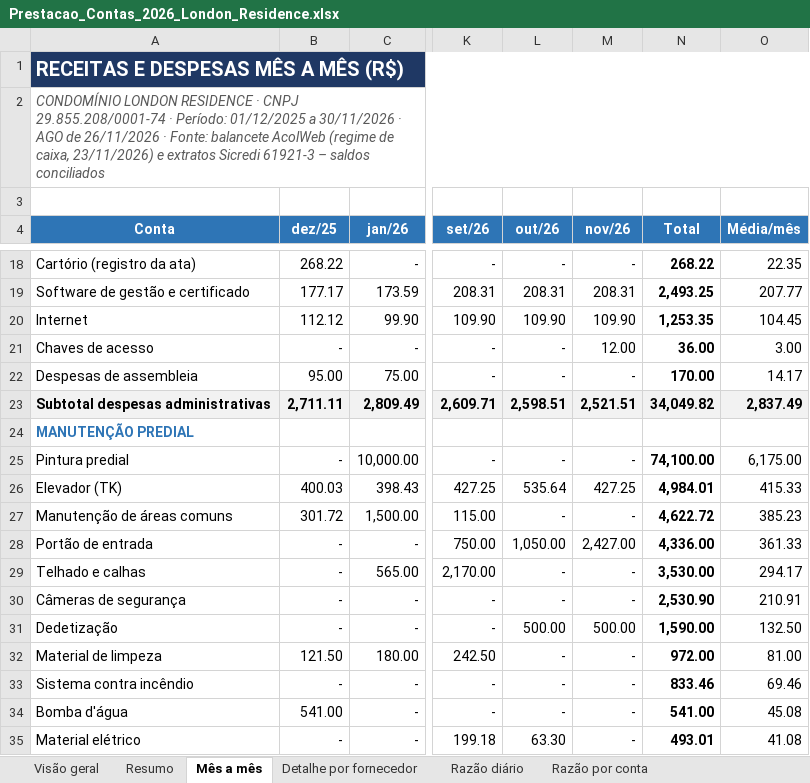
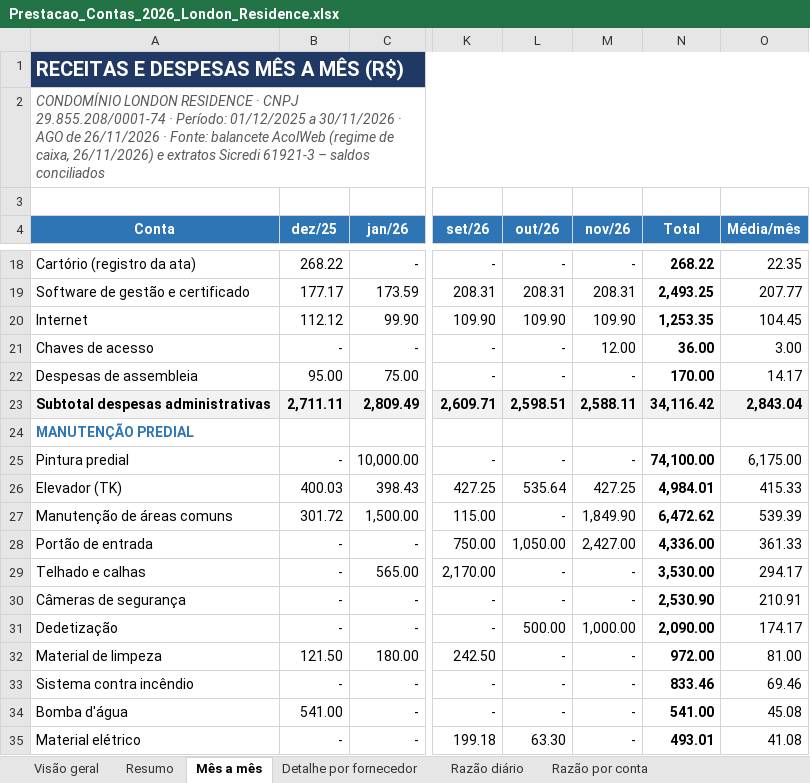
Before and after one commit to ROFContabilidade/Meus-Projetos, an Excel workbook: London-Residence/Prestacao_Contas_2026_London_Residence.xlsx, sheet Mês a mês, drawn as a sheet; only a part is shown, gaps mark what is left out; values as stored, in another font and other column widths than the file's, no borders; the diff covers the shown part only; the diff names each change by its address in the sheet, - before the commit and + after, or states it on an @@ line.

```diff
--- a/London-Residence/Prestacao_Contas_2026_London_Residence.xlsx (sheet Mês a mês)
+++ b/London-Residence/Prestacao_Contas_2026_London_Residence.xlsx (sheet Mês a mês)
-A2 (Conta): …de caixa, 23/11/2026) e extratos…
+A2 (Conta): …de caixa, 26/11/2026) e extratos…
-M23 (nov/26): 2,521.51
+M23 (nov/26): 2,588.11
-N23 (Total): 34,049.82
+N23 (Total): 34,116.42
-O23 (Média/mês): 2,837.49
+O23 (Média/mês): 2,843.04
-M27 (nov/26): -
+M27 (nov/26): 1,849.90
-N27 (Total): 4,622.72
+N27 (Total): 6,472.62
-O27 (Média/mês): 385.23
+O27 (Média/mês): 539.39
-M31 (nov/26): 500.00
+M31 (nov/26): 1,000.00
-N31 (Total): 1,590.00
+N31 (Total): 2,090.00
-O31 (Média/mês): 132.50
+O31 (Média/mês): 174.17
```
Also changed, not shown: 2 added rows and 25 edited cells elsewhere in this sheet, sheet Razão diário, sheet Visão geral, sheet Razão por conta, sheet Resumo, sheet Detalhe por fornecedor, sheet Conciliação bancária, 1 more sheet, other sheet tabs, formulas that keep their value, charts or pictures, 2 other files.
